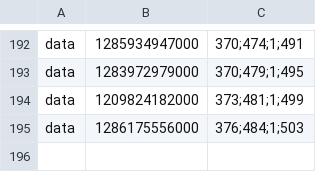
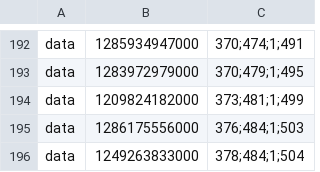
Before and after one commit to flyray/LastFMExp, a CSV file: DeliciousResults/Delicious_50_shuffled_Clustering_ALL_Diagnol_1__09_20_17_48.csv, drawn as a sheet; only a part is shown, gaps mark what is left out.

```diff
--- a/DeliciousResults/Delicious_50_shuffled_Clustering_ALL_Diagnol_1__09_20_17_48.csv
+++ b/DeliciousResults/Delicious_50_shuffled_Clustering_ALL_Diagnol_1__09_20_17_48.csv
@@ -195 +195,2 @@ data,1209824182000,373;481;1;499
 data,1286175556000,376;484;1;503
+data,1249263833000,378;484;1;504
```
Also changed, not shown: 1 other file.
